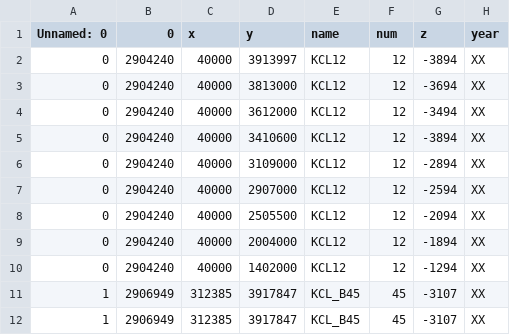
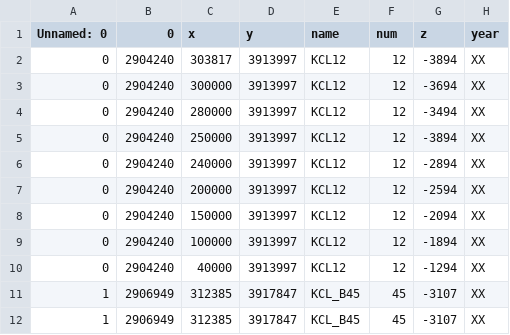
Before and after one commit to money-red-universe/model, a CSV file: 123.csv, drawn as a sheet; only a part is shown; the diff names each change by its address in the sheet, - before the commit and + after, or states it on an @@ line.

Commit message:
Update 123.csv

```diff
--- a/123.csv
+++ b/123.csv
-C2 (x): 40000
+C2 (x): 303817
-C3 (x): 40000
+C3 (x): 300000
-D3 (y): 3813000
+D3 (y): 3913997
-C4 (x): 40000
+C4 (x): 280000
-D4 (y): 3612000
+D4 (y): 3913997
-C5 (x): 40000
+C5 (x): 250000
-D5 (y): 3410600
+D5 (y): 3913997
-C6 (x): 40000
+C6 (x): 240000
-D6 (y): 3109000
+D6 (y): 3913997
-C7 (x): 40000
+C7 (x): 200000
-D7 (y): 2907000
+D7 (y): 3913997
-C8 (x): 40000
+C8 (x): 150000
-D8 (y): 2505500
+D8 (y): 3913997
-C9 (x): 40000
+C9 (x): 100000
-D9 (y): 2004000
+D9 (y): 3913997
-D10 (y): 1402000
+D10 (y): 3913997
```
